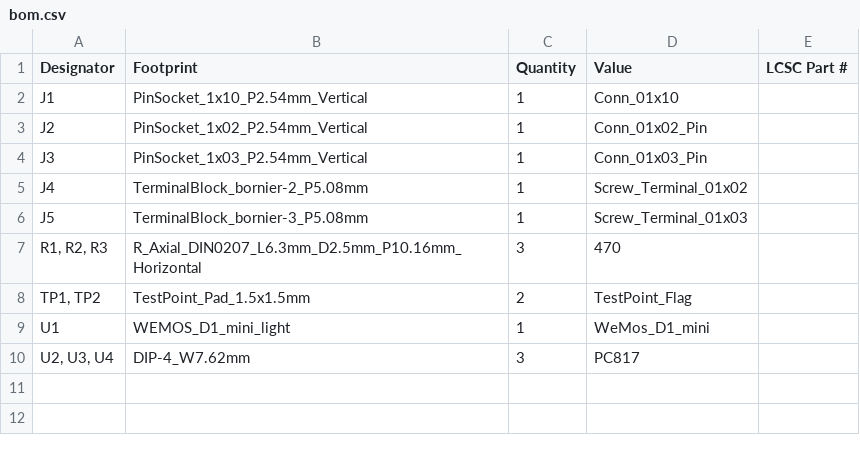
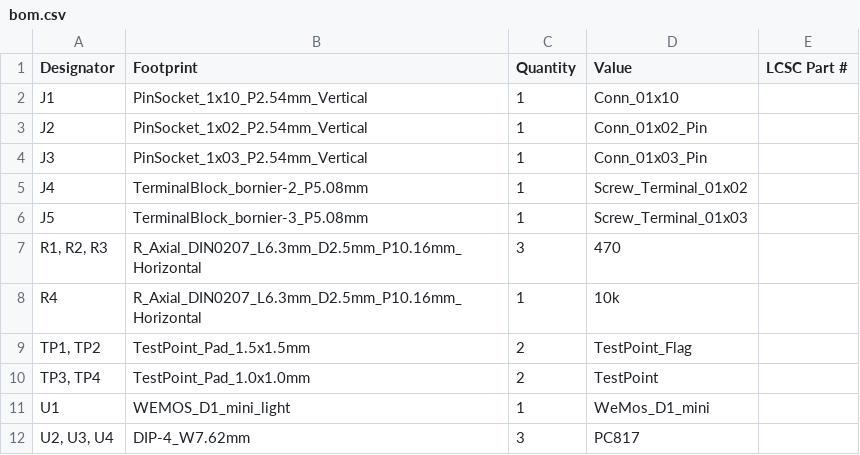
Before and after one commit to philibertc/micronova_controller_pcb, a CSV file: EDA/PCB/production/bom.csv, drawn as a sheet; the diff names each change by its address in the sheet, - before the commit and + after, or states it on an @@ line.

```diff
--- a/EDA/PCB/production/bom.csv
+++ b/EDA/PCB/production/bom.csv
+row 8: R4 | R_Axial_DIN0207_L6.3mm_D2.5mm_P10.16mm_Horizontal | 1 | 10k
+row 10: TP3, TP4 | TestPoint_Pad_1.0x1.0mm | 2 | TestPoint
```
Also changed, not shown: EDA/PCB/production/positions.csv, 6 other files.
